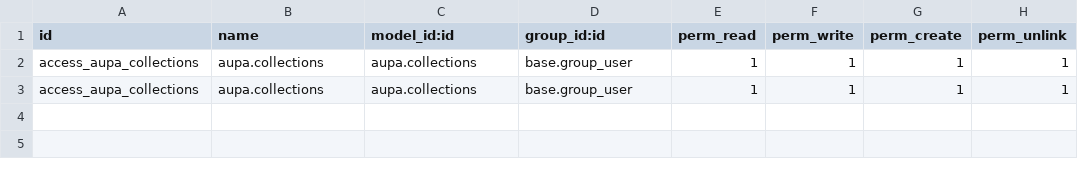
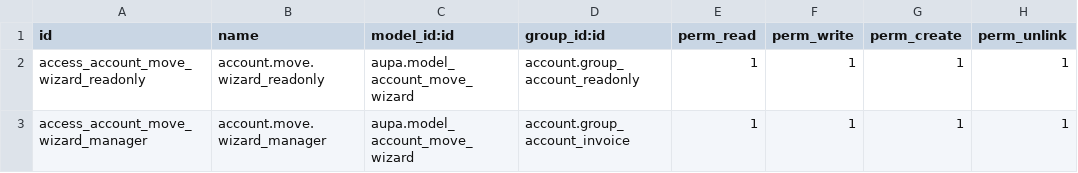
Before and after one commit to DavidPerezPC/pcsystems, a CSV file: addons/aupa/security/ir.model.access.csv, drawn as a sheet.

Commit message:
Cambios al modulo Aupa y Paquete de Productos

```diff
--- a/addons/aupa/security/ir.model.access.csv
+++ b/addons/aupa/security/ir.model.access.csv
@@ -1,3 +1,3 @@
 id,name,model_id:id,group_id:id,perm_read,perm_write,perm_create,perm_unlink
-access_aupa_collections,aupa.collections,aupa.collections,base.group_user,1,1,1,1
-access_aupa_collections,aupa.collections,aupa.collections,base.group_user,1,1,1,1
+access_account_move_wizard_readonly,account.move.wizard_readonly,aupa.model_account_move_wizard,account.group_account_readonly,1,1,1,1
+access_account_move_wizard_manager,account.move.wizard_manager,aupa.model_account_move_wizard,account.group_account_invoice,1,1,1,1
```
Also changed, not shown: 46 other files.
